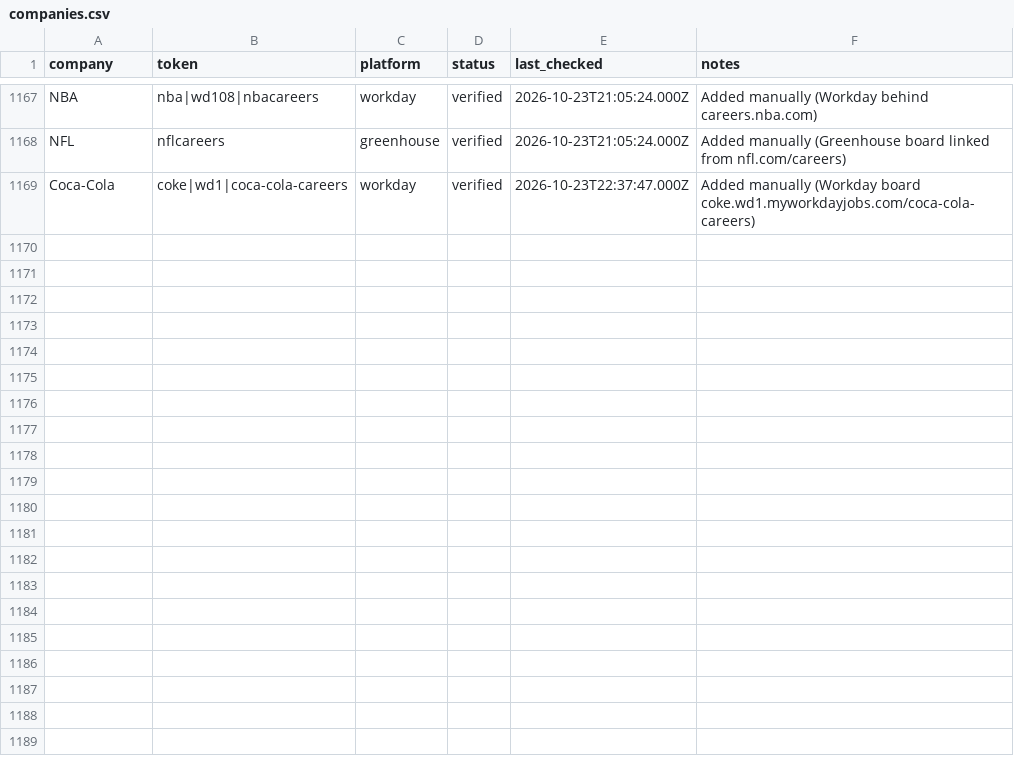
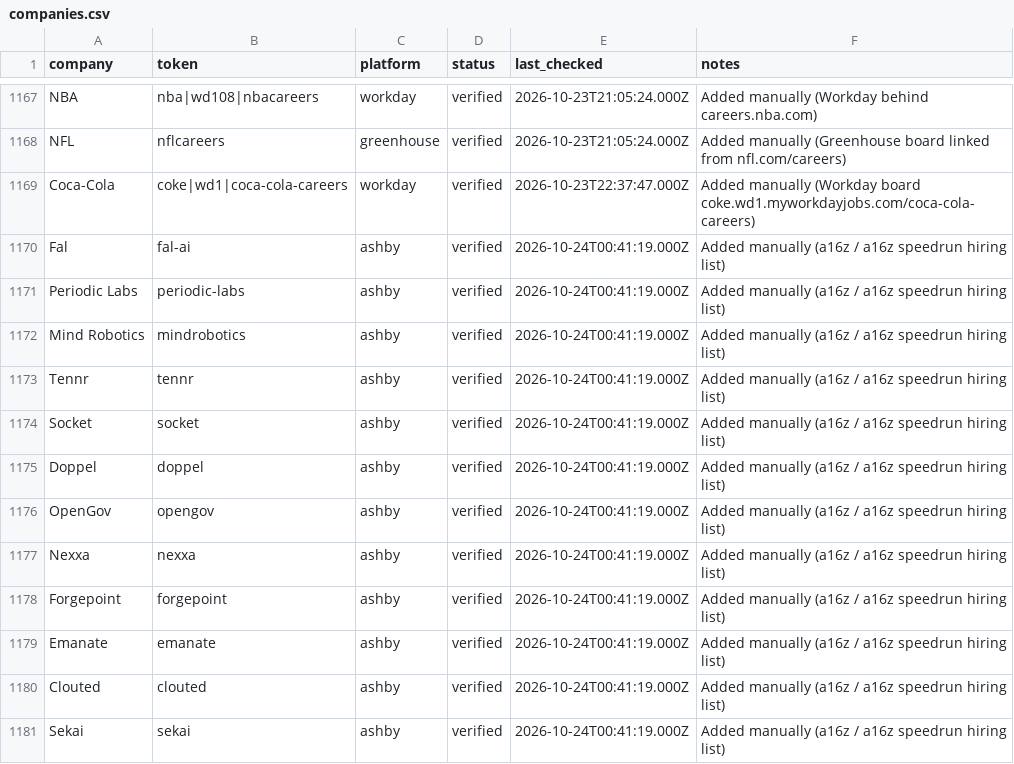
Before and after one commit to GabeTHEGeek/tolara-atlas, a CSV file: data/companies.csv, drawn as a sheet; only a part is shown, gaps mark what is left out; the diff names each change by its address in the sheet, - before the commit and + after, or states it on an @@ line.

Commit message:
Add 12 a16z and speedrun companies: Fal, Periodic Labs, Mind Robotics, Tennr, Socket, Doppel, OpenGov, Nexxa, Forgepoint, Emanate, Clouted, Sekai

```diff
--- a/data/companies.csv
+++ b/data/companies.csv
+row 1170: Fal | fal-ai | ashby | verified | 2026-10-24T00:41:19.000Z | Added manually (a16z / a16z speedrun hiring list)
+row 1171: Periodic Labs | periodic-labs | ashby | verified | 2026-10-24T00:41:19.000Z | Added manually (a16z / a16z speedrun hiring list)
+row 1172: Mind Robotics | mindrobotics | ashby | verified | 2026-10-24T00:41:19.000Z | Added manually (a16z / a16z speedrun hiring list)
+row 1173: Tennr | tennr | ashby | verified | 2026-10-24T00:41:19.000Z | Added manually (a16z / a16z speedrun hiring list)
+row 1174: Socket | socket | ashby | verified | 2026-10-24T00:41:19.000Z | Added manually (a16z / a16z speedrun hiring list)
+row 1175: Doppel | doppel | ashby | verified | 2026-10-24T00:41:19.000Z | Added manually (a16z / a16z speedrun hiring list)
+row 1176: OpenGov | opengov | ashby | verified | 2026-10-24T00:41:19.000Z | Added manually (a16z / a16z speedrun hiring list)
+row 1177: Nexxa | nexxa | ashby | verified | 2026-10-24T00:41:19.000Z | Added manually (a16z / a16z speedrun hiring list)
+row 1178: Forgepoint | forgepoint | ashby | verified | 2026-10-24T00:41:19.000Z | Added manually (a16z / a16z speedrun hiring list)
+row 1179: Emanate | emanate | ashby | verified | 2026-10-24T00:41:19.000Z | Added manually (a16z / a16z speedrun hiring list)
+row 1180: Clouted | clouted | ashby | verified | 2026-10-24T00:41:19.000Z | Added manually (a16z / a16z speedrun hiring list)
+row 1181: Sekai | sekai | ashby | verified | 2026-10-24T00:41:19.000Z | Added manually (a16z / a16z speedrun hiring list)
```
